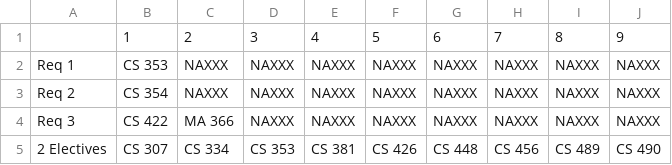
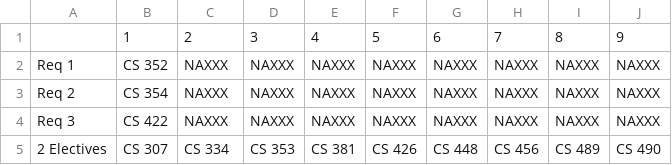
Before and after one commit to HelloWorldHackathon/My-CS-Plan, a CSV file: backend/data/Systems Software Track.csv, drawn as a sheet.

```diff
--- a/backend/data/Systems Software Track.csv
+++ b/backend/data/Systems Software Track.csv
@@ -1,5 +1,5 @@
 ,1,2,3,4,5,6,7,8,9
-Req 1,CS 353,NAXXX,NAXXX,NAXXX,NAXXX,NAXXX,NAXXX,NAXXX,NAXXX
+Req 1,CS 352,NAXXX,NAXXX,NAXXX,NAXXX,NAXXX,NAXXX,NAXXX,NAXXX
 Req 2,CS 354,NAXXX,NAXXX,NAXXX,NAXXX,NAXXX,NAXXX,NAXXX,NAXXX
-Req 3,CS 422,MA 366,NAXXX,NAXXX,NAXXX,NAXXX,NAXXX,NAXXX,NAXXX
+Req 3,CS 422,NAXXX,NAXXX,NAXXX,NAXXX,NAXXX,NAXXX,NAXXX,NAXXX
 2 Electives,CS 307,CS 334,CS 353,CS 381,CS 426,CS 448,CS 456,CS 489,CS 490
```
Also changed, not shown: backend/data/Machine Intelligence Track.csv, backend/data/Programming Language Track.csv, 4 other files.
